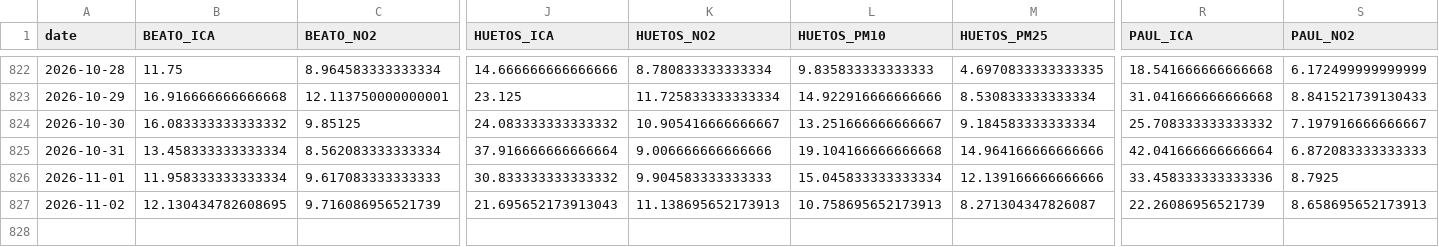
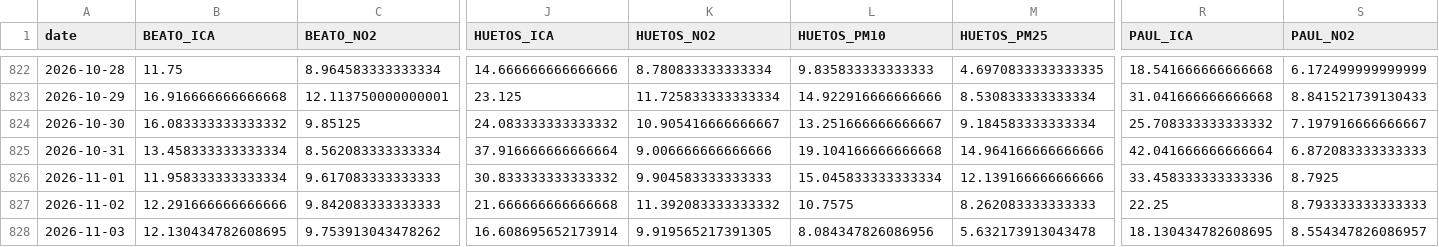
Before and after one commit to eortas/Gasteiz_air_quality, a CSV file: data/processed/station_daily.csv, drawn as a sheet; only a part is shown, gaps mark what is left out; rows hold the shown columns only; the diff covers the shown part only; the diff names each change by its address in the sheet, - before the commit and + after, or states it on an @@ line.

```diff
--- a/data/processed/station_daily.csv
+++ b/data/processed/station_daily.csv
-B827 (BEATO_ICA): 12.130434782608695
+B827 (BEATO_ICA): 12.291666666666666
-C827 (BEATO_NO2): 9.716086956521739
+C827 (BEATO_NO2): 9.842083333333333
-J827 (HUETOS_ICA): 21.695652173913043
+J827 (HUETOS_ICA): 21.666666666666668
-K827 (HUETOS_NO2): 11.138695652173913
+K827 (HUETOS_NO2): 11.392083333333332
-L827 (HUETOS_PM10): 10.758695652173913
+L827 (HUETOS_PM10): 10.7575
-M827 (HUETOS_PM25): 8.271304347826087
+M827 (HUETOS_PM25): 8.262083333333333
-R827 (PAUL_ICA): 22.26086956521739
+R827 (PAUL_ICA): 22.25
-S827 (PAUL_NO2): 8.658695652173913
+S827 (PAUL_NO2): 8.793333333333333
+row 828: 2026-11-03 | 12.130434782608695 | 9.753913043478262 | 16.608695652173914 | 9.919565217391305 | 8.084347826086956 | 5.632173913043478 | 18.130434782608695 | 8.554347826086957
```
Also changed, not shown: 6 edited cells elsewhere in this file, models/counterfactual_gap_v8.csv, 26 other files.
